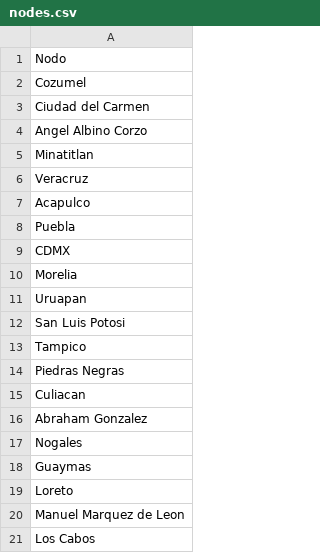
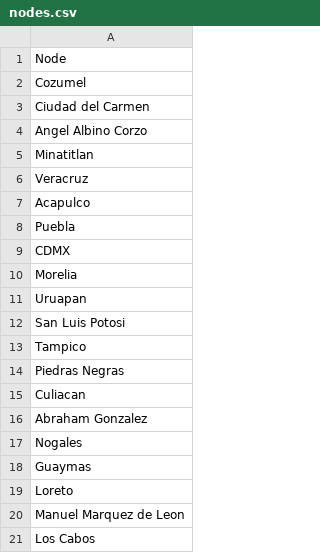
Before and after one commit to Feintt/IA_Streamlit, a CSV file: data/nodes.csv, drawn as a sheet.

```diff
--- a/data/nodes.csv
+++ b/data/nodes.csv
@@ -1,2 +1,2 @@
-Nodo
+Node
 Cozumel
```
Also changed, not shown: 8 other files.
